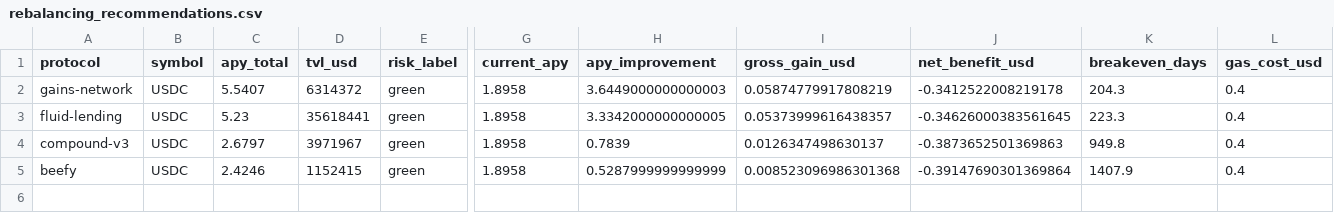
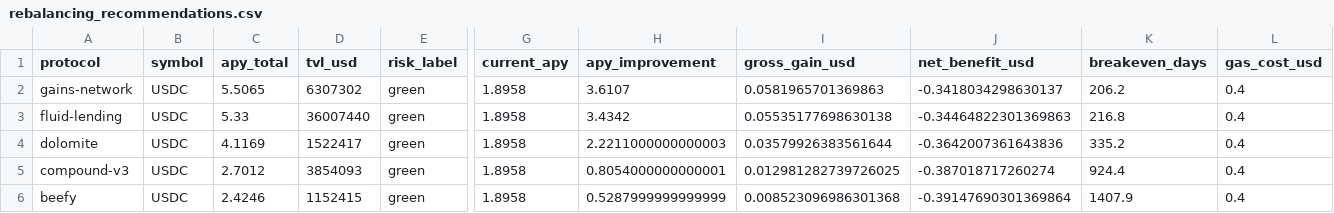
Before and after one commit to m-marcolazzeri/defi-monitor, a CSV file: data/rebalancing_recommendations.csv, drawn as a sheet; only a part is shown, gaps mark what is left out; addresses are those after the commit; rows hold the shown columns only; the diff names each change by its address in the sheet, - before the commit and + after, or states it on an @@ line.

```diff
--- a/data/rebalancing_recommendations.csv
+++ b/data/rebalancing_recommendations.csv
-C2 (apy_total): 5.5407
+C2 (apy_total): 5.5065
-D2 (tvl_usd): 6314372
+D2 (tvl_usd): 6307302
-H2 (apy_improvement): 3.6449000000000003
+H2 (apy_improvement): 3.6107
-I2 (gross_gain_usd): 0.05874779917808219
+I2 (gross_gain_usd): 0.0581965701369863
-J2 (net_benefit_usd): -0.3412522008219178
+J2 (net_benefit_usd): -0.3418034298630137
-K2 (breakeven_days): 204.3
+K2 (breakeven_days): 206.2
-C3 (apy_total): 5.23
+C3 (apy_total): 5.33
-D3 (tvl_usd): 35618441
+D3 (tvl_usd): 36007440
-H3 (apy_improvement): 3.3342000000000005
+H3 (apy_improvement): 3.4342
-I3 (gross_gain_usd): 0.05373999616438357
+I3 (gross_gain_usd): 0.05535177698630138
-J3 (net_benefit_usd): -0.34626000383561645
+J3 (net_benefit_usd): -0.34464822301369863
-K3 (breakeven_days): 223.3
+K3 (breakeven_days): 216.8
+row 4: dolomite | USDC | 4.1169 | 1522417 | green | 1.8958 | 2.2211000000000003 | 0.03579926383561644 | -0.3642007361643836 | 335.2 | 0.4
-C5 (apy_total): 2.6797
+C5 (apy_total): 2.7012
-D5 (tvl_usd): 3971967
+D5 (tvl_usd): 3854093
-H5 (apy_improvement): 0.7839
+H5 (apy_improvement): 0.8054000000000001
-I5 (gross_gain_usd): 0.0126347498630137
+I5 (gross_gain_usd): 0.012981282739726025
-J5 (net_benefit_usd): -0.3873652501369863
+J5 (net_benefit_usd): -0.387018717260274
-K5 (breakeven_days): 949.8
+K5 (breakeven_days): 924.4
```
Also changed, not shown: data/anomalies.csv, data/multi_protocol.csv, 1 other file.
